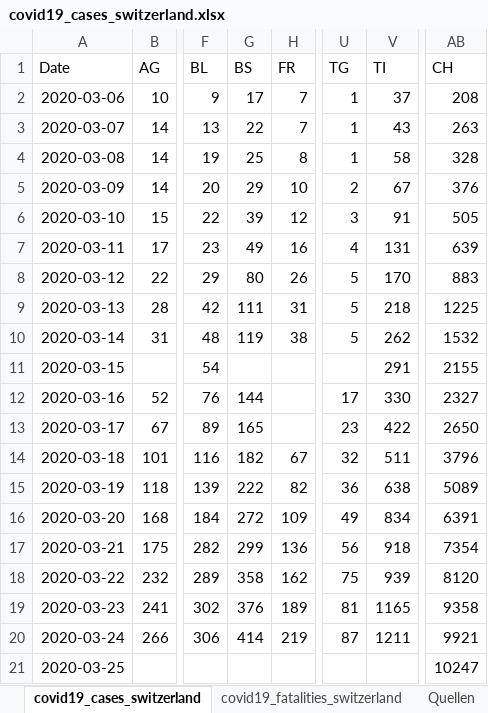
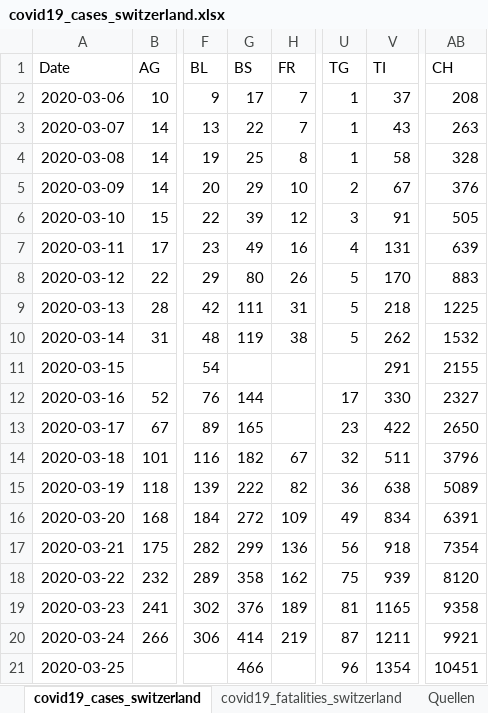
Before and after one commit to stat1x/covid19-cases-switzerland, an Excel workbook: covid19_cases_switzerland.xlsx, sheet covid19_cases_switzerland, drawn as a sheet; only a part is shown, gaps mark what is left out; values as stored, in another font and other column widths than the file's, no borders; the diff names each change by its address in the sheet, - before the commit and + after, or states it on an @@ line.

```diff
--- a/covid19_cases_switzerland.xlsx (sheet covid19_cases_switzerland)
+++ b/covid19_cases_switzerland.xlsx (sheet covid19_cases_switzerland)
-G21 (BS): (empty)
+G21 (BS): 466
-U21 (TG): (empty)
+U21 (TG): 96
-V21 (TI): (empty)
+V21 (TI): 1354
-AB21 (CH): 10247
+AB21 (CH): 10451
```
Also changed, not shown: sheet covid19_fatalities_switzerland, 3 other files.
